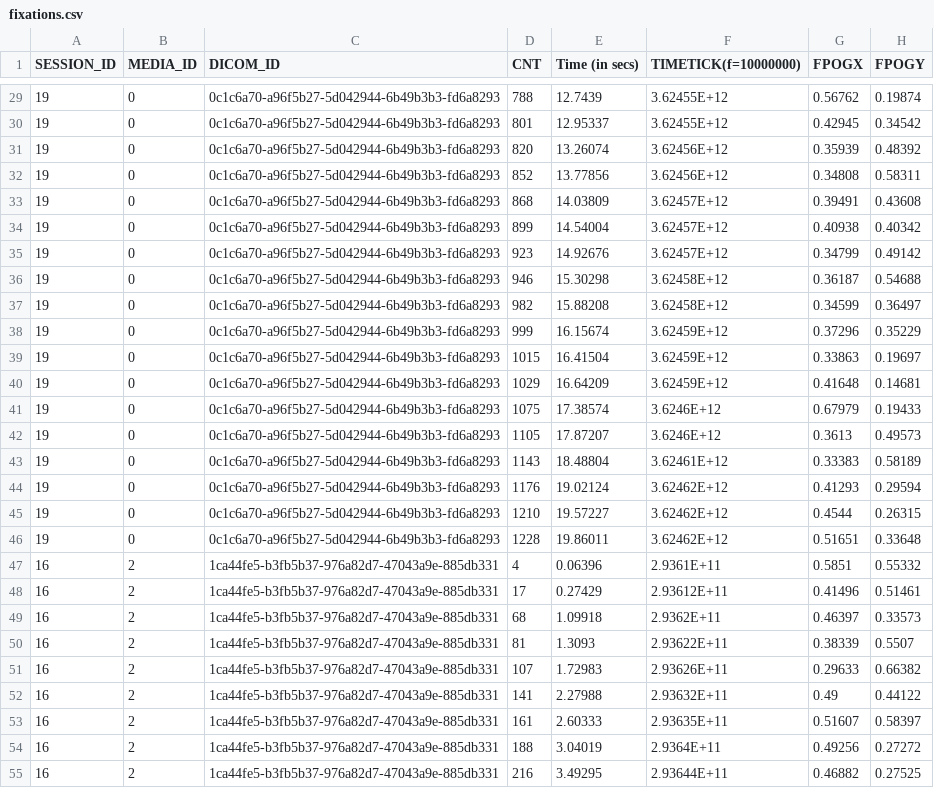
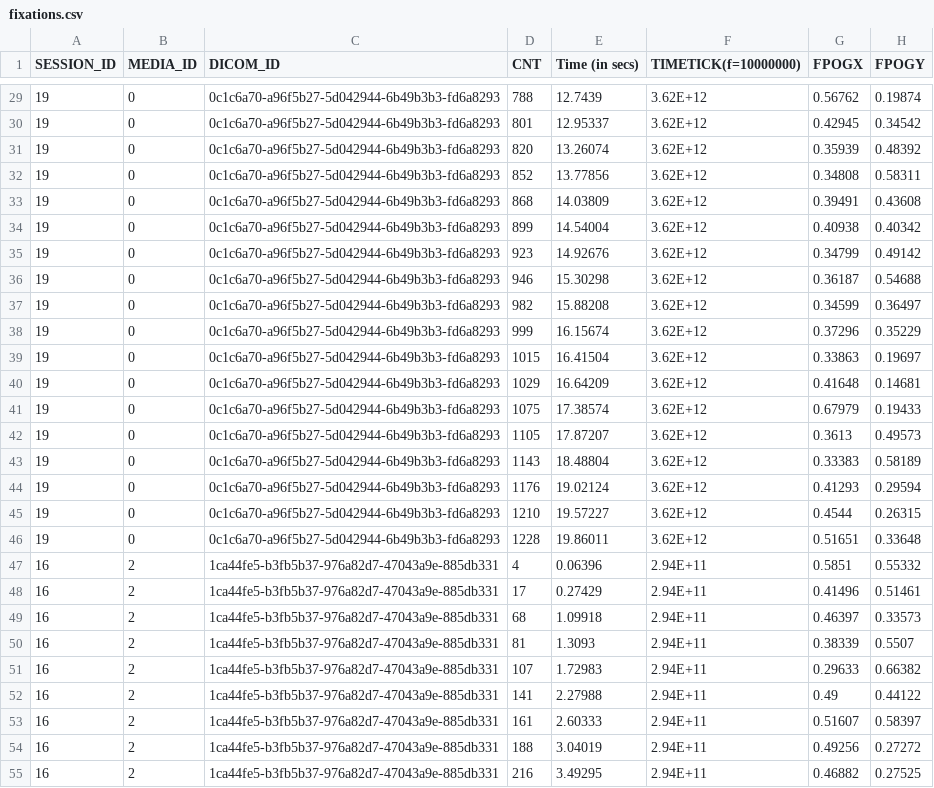
Before and after one commit to anonymous-IA/GazeAlign, a CSV file: examples/fixations/fixations.csv, drawn as a sheet; only a part is shown, gaps mark what is left out; the diff covers the shown part only; the diff names each change by its address in the sheet, - before the commit and + after, or states it on an @@ line.

```diff
--- a/examples/fixations/fixations.csv
+++ b/examples/fixations/fixations.csv
-F29:F30 (TIMETICK(f=10000000)): 3.62455E+12
+F29:F30 (TIMETICK(f=10000000)): 3.62E+12
-F31:F32 (TIMETICK(f=10000000)): 3.62456E+12
+F31:F32 (TIMETICK(f=10000000)): 3.62E+12
-F33:F35 (TIMETICK(f=10000000)): 3.62457E+12
+F33:F35 (TIMETICK(f=10000000)): 3.62E+12
-F36:F37 (TIMETICK(f=10000000)): 3.62458E+12
+F36:F37 (TIMETICK(f=10000000)): 3.62E+12
-F38:F40 (TIMETICK(f=10000000)): 3.62459E+12
+F38:F40 (TIMETICK(f=10000000)): 3.62E+12
-F41:F42 (TIMETICK(f=10000000)): 3.6246E+12
+F41:F42 (TIMETICK(f=10000000)): 3.62E+12
-F43 (TIMETICK(f=10000000)): 3.62461E+12
+F43 (TIMETICK(f=10000000)): 3.62E+12
-F44:F46 (TIMETICK(f=10000000)): 3.62462E+12
+F44:F46 (TIMETICK(f=10000000)): 3.62E+12
-F47 (TIMETICK(f=10000000)): 2.9361E+11
+F47 (TIMETICK(f=10000000)): 2.94E+11
-F48 (TIMETICK(f=10000000)): 2.93612E+11
+F48 (TIMETICK(f=10000000)): 2.94E+11
-F49 (TIMETICK(f=10000000)): 2.9362E+11
+F49 (TIMETICK(f=10000000)): 2.94E+11
-F50 (TIMETICK(f=10000000)): 2.93622E+11
+F50 (TIMETICK(f=10000000)): 2.94E+11
-F51 (TIMETICK(f=10000000)): 2.93626E+11
+F51 (TIMETICK(f=10000000)): 2.94E+11
-F52 (TIMETICK(f=10000000)): 2.93632E+11
+F52 (TIMETICK(f=10000000)): 2.94E+11
-F53 (TIMETICK(f=10000000)): 2.93635E+11
+F53 (TIMETICK(f=10000000)): 2.94E+11
-F54 (TIMETICK(f=10000000)): 2.9364E+11
+F54 (TIMETICK(f=10000000)): 2.94E+11
-F55 (TIMETICK(f=10000000)): 2.93644E+11
+F55 (TIMETICK(f=10000000)): 2.94E+11
```
Also changed, not shown: 84 edited cells elsewhere in this file.
